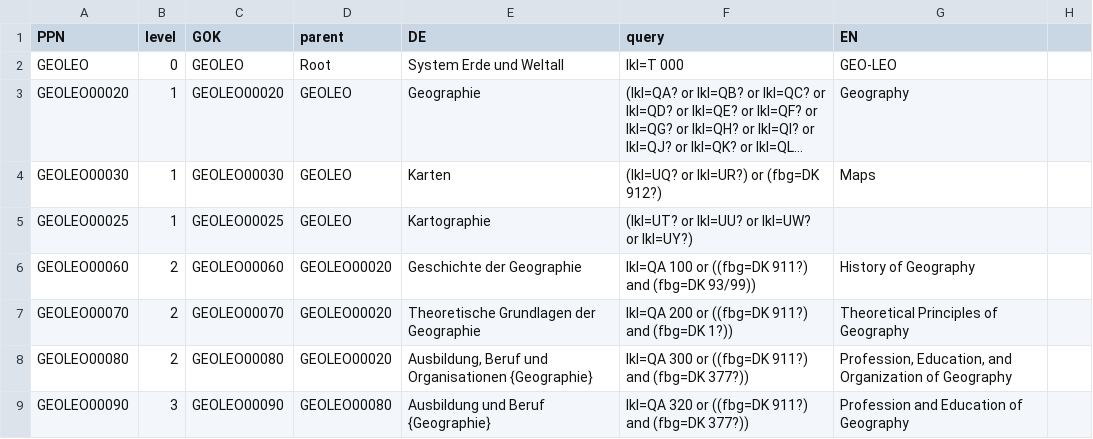
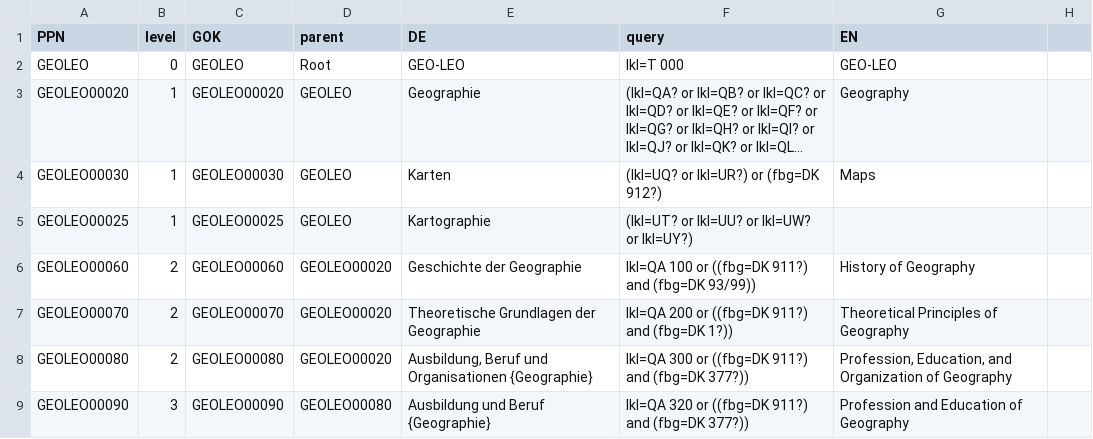
Before and after one commit to subugoe/vlibs-typo3, a CSV file: fileadmin/gok/csv/GEO-LEO.csv, drawn as a sheet; only a part is shown; long unchanged cells end in …; the diff names each change by its address in the sheet, - before the commit and + after, or states it on an @@ line.

Commit message:
GEO-LEO.csv: make top most Title GEO-LEO in both German and English

```diff
--- a/fileadmin/gok/csv/GEO-LEO.csv
+++ b/fileadmin/gok/csv/GEO-LEO.csv
-E2 (DE): System Erde und Weltall
+E2 (DE): GEO-LEO
```
